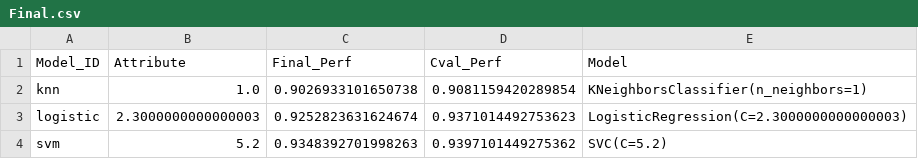
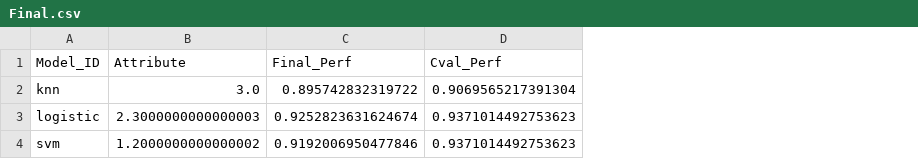
Before and after one commit to Tylman-M/Machine_Learning, a CSV file: Hw2/results/Final.csv, drawn as a sheet; the diff names each change by its address in the sheet, - before the commit and + after, or states it on an @@ line.

```diff
--- a/Hw2/results/Final.csv
+++ b/Hw2/results/Final.csv
-column E (Model), rows 2-4: KNeighborsClassifier(n_neighbors=1) | LogisticRegression(C=2.3000000000000003) | SVC(C=5.2)
-B2 (Attribute): 1.0
+B2 (Attribute): 3.0
-C2 (Final_Perf): 0.9026933101650738
+C2 (Final_Perf): 0.895742832319722
-D2 (Cval_Perf): 0.9081159420289854
+D2 (Cval_Perf): 0.9069565217391304
-B4 (Attribute): 5.2
+B4 (Attribute): 1.2000000000000002
-C4 (Final_Perf): 0.9348392701998263
+C4 (Final_Perf): 0.9192006950477846
-D4 (Cval_Perf): 0.9397101449275362
+D4 (Cval_Perf): 0.9371014492753623
```
Also changed, not shown: Hw2/results/Best.csv, Hw2/results/Processed_results.csv, 45 other files.
